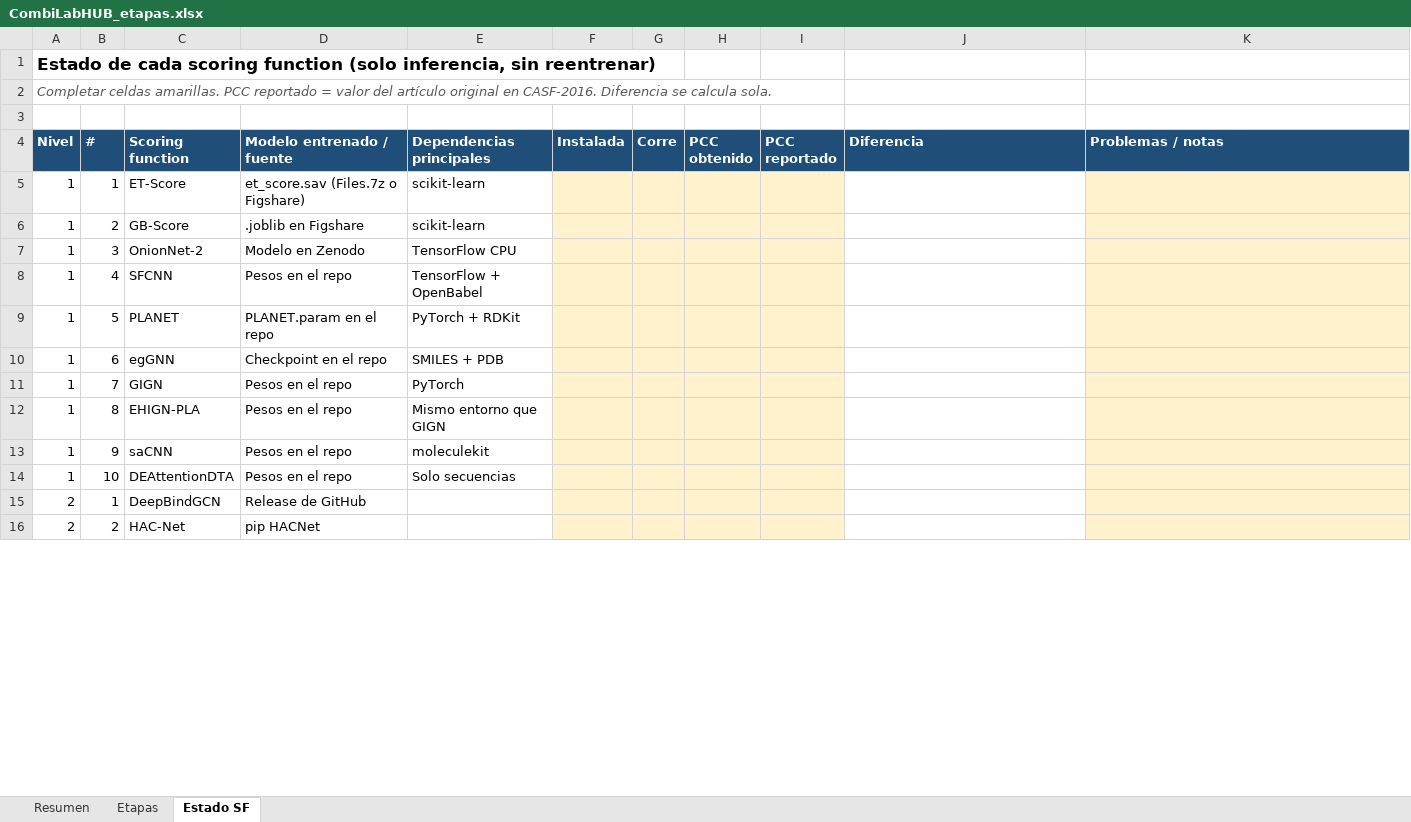
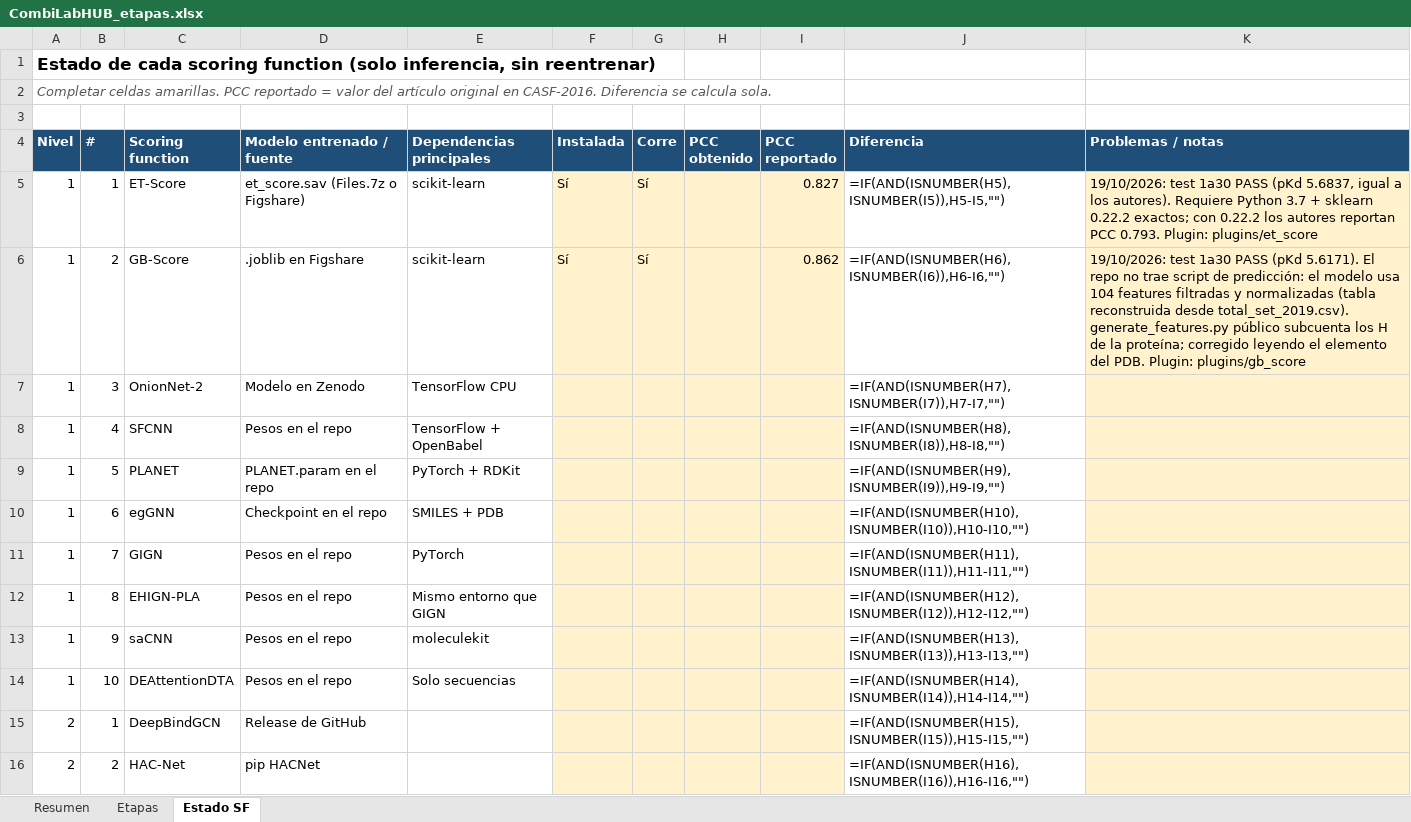
Before and after one commit to oarrua88/combi_lab_hub_tmp, an Excel workbook: docs/CombiLabHUB_etapas.xlsx, sheet Estado SF, drawn as a sheet; only a part is shown; values as stored, in another font and other column widths than the file's, no borders; formulas without a stored value are shown as written; charts and pictures and conditional formats not drawn; the diff covers the shown part only; the diff names each change by its address in the sheet, - before the commit and + after, or states it on an @@ line.

```diff
--- a/docs/CombiLabHUB_etapas.xlsx (sheet Estado SF)
+++ b/docs/CombiLabHUB_etapas.xlsx (sheet Estado SF)
-F5:F6 (Instalada): (empty)
+F5:F6 (Instalada): Sí
-G5:G6 (Corre): (empty)
+G5:G6 (Corre): Sí
-I5 (PCC reportado): (empty)
+I5 (PCC reportado): 0.827
-J5 (Diferencia): (empty)
+J5 (Diferencia): =IF(AND(ISNUMBER(H5),ISNUMBER(I5)),H5-I5,"")
-K5 (Problemas / notas): (empty)
+K5 (Problemas / notas): 19/10/2026: test 1a30 PASS (pKd 5.6837, igual a los autores). Requiere Python 3.7 + sklearn 0.22.2 exactos; con 0.22.2 los autores reportan PCC 0.793. Plugin: plugins/et_score
-I6 (PCC reportado): (empty)
+I6 (PCC reportado): 0.862
-J6 (Diferencia): (empty)
+J6 (Diferencia): =IF(AND(ISNUMBER(H6),ISNUMBER(I6)),H6-I6,"")
-K6 (Problemas / notas): (empty)
+K6 (Problemas / notas): 19/10/2026: test 1a30 PASS (pKd 5.6171). El repo no trae script de predicción: el modelo usa 104 features filtradas y normalizadas (tabla reconstruida desde total_set_2019.csv). generate_features.py público subcuenta los H de la proteína; corregido leyendo el elemento del PDB. Plugin: plugins/gb_score
-J7 (Diferencia): (empty)
+J7 (Diferencia): =IF(AND(ISNUMBER(H7),ISNUMBER(I7)),H7-I7,"")
-J8 (Diferencia): (empty)
+J8 (Diferencia): =IF(AND(ISNUMBER(H8),ISNUMBER(I8)),H8-I8,"")
-J9 (Diferencia): (empty)
+J9 (Diferencia): =IF(AND(ISNUMBER(H9),ISNUMBER(I9)),H9-I9,"")
-J10 (Diferencia): (empty)
+J10 (Diferencia): =IF(AND(ISNUMBER(H10),ISNUMBER(I10)),H10-I10,"")
-J11 (Diferencia): (empty)
+J11 (Diferencia): =IF(AND(ISNUMBER(H11),ISNUMBER(I11)),H11-I11,"")
-J12 (Diferencia): (empty)
+J12 (Diferencia): =IF(AND(ISNUMBER(H12),ISNUMBER(I12)),H12-I12,"")
-J13 (Diferencia): (empty)
+J13 (Diferencia): =IF(AND(ISNUMBER(H13),ISNUMBER(I13)),H13-I13,"")
-J14 (Diferencia): (empty)
+J14 (Diferencia): =IF(AND(ISNUMBER(H14),ISNUMBER(I14)),H14-I14,"")
-J15 (Diferencia): (empty)
+J15 (Diferencia): =IF(AND(ISNUMBER(H15),ISNUMBER(I15)),H15-I15,"")
-J16 (Diferencia): (empty)
+J16 (Diferencia): =IF(AND(ISNUMBER(H16),ISNUMBER(I16)),H16-I16,"")
```
Also changed, not shown: 15 edited cells elsewhere in this sheet, sheet Resumen, sheet Etapas, charts or pictures.
